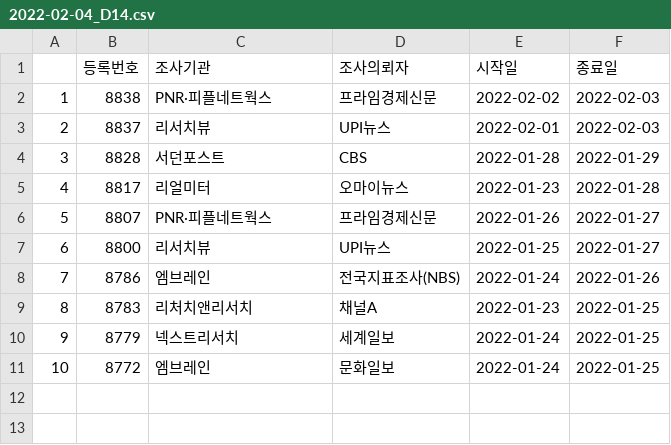
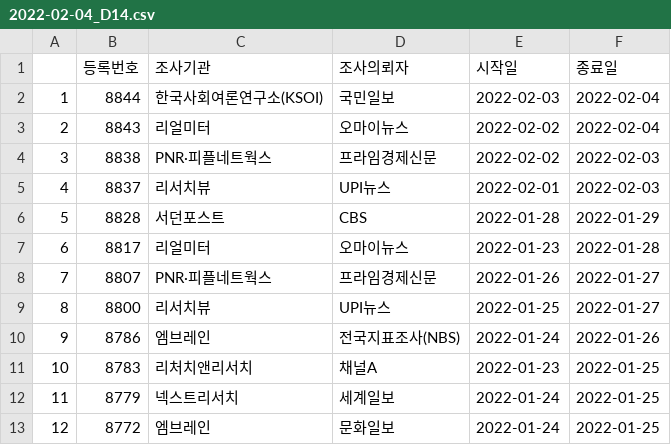
Before and after one commit to scholarsbookcase/koreanelectionpolls2022, a CSV file: IncludedPollsByDate/2022-02-04_D14.csv, drawn as a sheet; addresses are those after the commit; the diff names each change by its address in the sheet, - before the commit and + after, or states it on an @@ line.

```diff
--- a/IncludedPollsByDate/2022-02-04_D14.csv
+++ b/IncludedPollsByDate/2022-02-04_D14.csv
+row 2: 1 | 8844 | 한국사회여론연구소(KSOI) | 국민일보 | 2022-02-03 | 2022-02-04
+row 3: 2 | 8843 | 리얼미터 | 오마이뉴스 | 2022-02-02 | 2022-02-04
@@ column A renumbered from row 4 down @@
```
Also changed, not shown: IncludedPollsByDate/2022-02-04_D10.csv, IncludedPollsByDate/2022-02-05_D10.csv, 6 other files.
